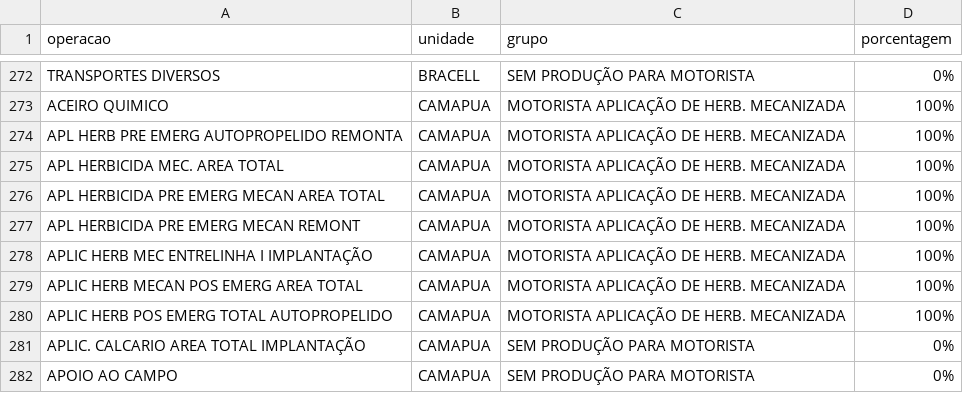
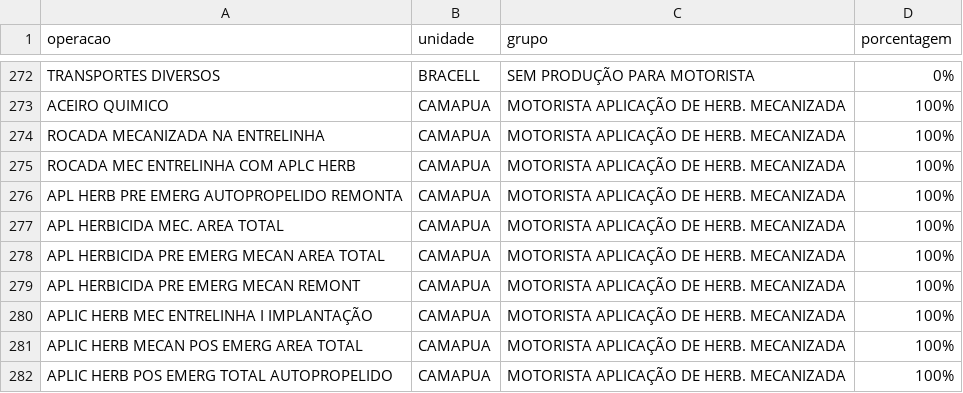
Before and after one commit to guilherme-jsf/und, a CSV file: grupoatvd.csv, drawn as a sheet; only a part is shown, gaps mark what is left out; the shorter side is filled out with more unchanged rows; the diff names each change by its address in the sheet, - before the commit and + after, or states it on an @@ line.

Commit message:
Update grupoatvd.csv

```diff
--- a/grupoatvd.csv
+++ b/grupoatvd.csv
+row 274: ROCADA MECANIZADA NA ENTRELINHA | CAMAPUA | MOTORISTA APLICAÇÃO DE HERB. MECANIZADA | 100%
+row 275: ROCADA MEC ENTRELINHA COM APLC HERB | CAMAPUA | MOTORISTA APLICAÇÃO DE HERB. MECANIZADA | 100%
```
